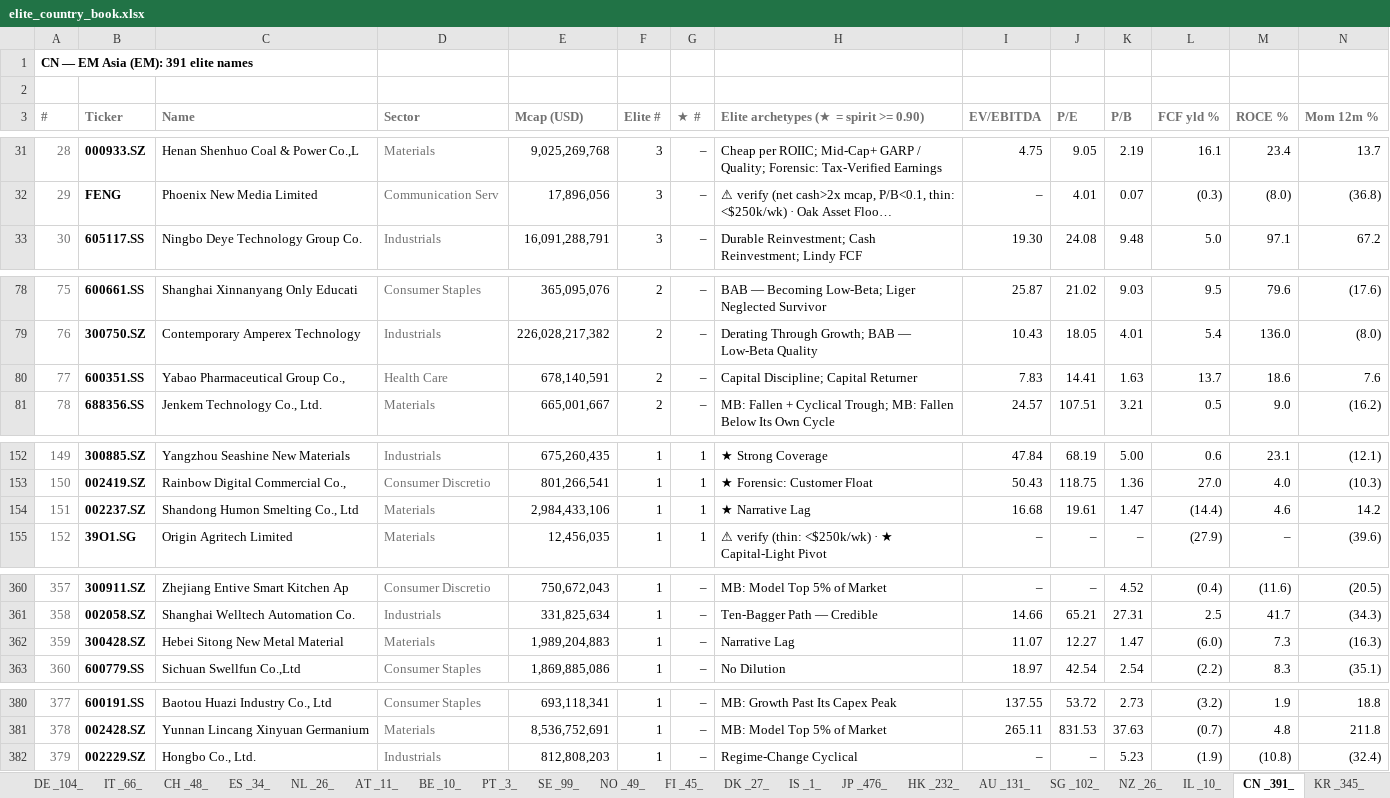
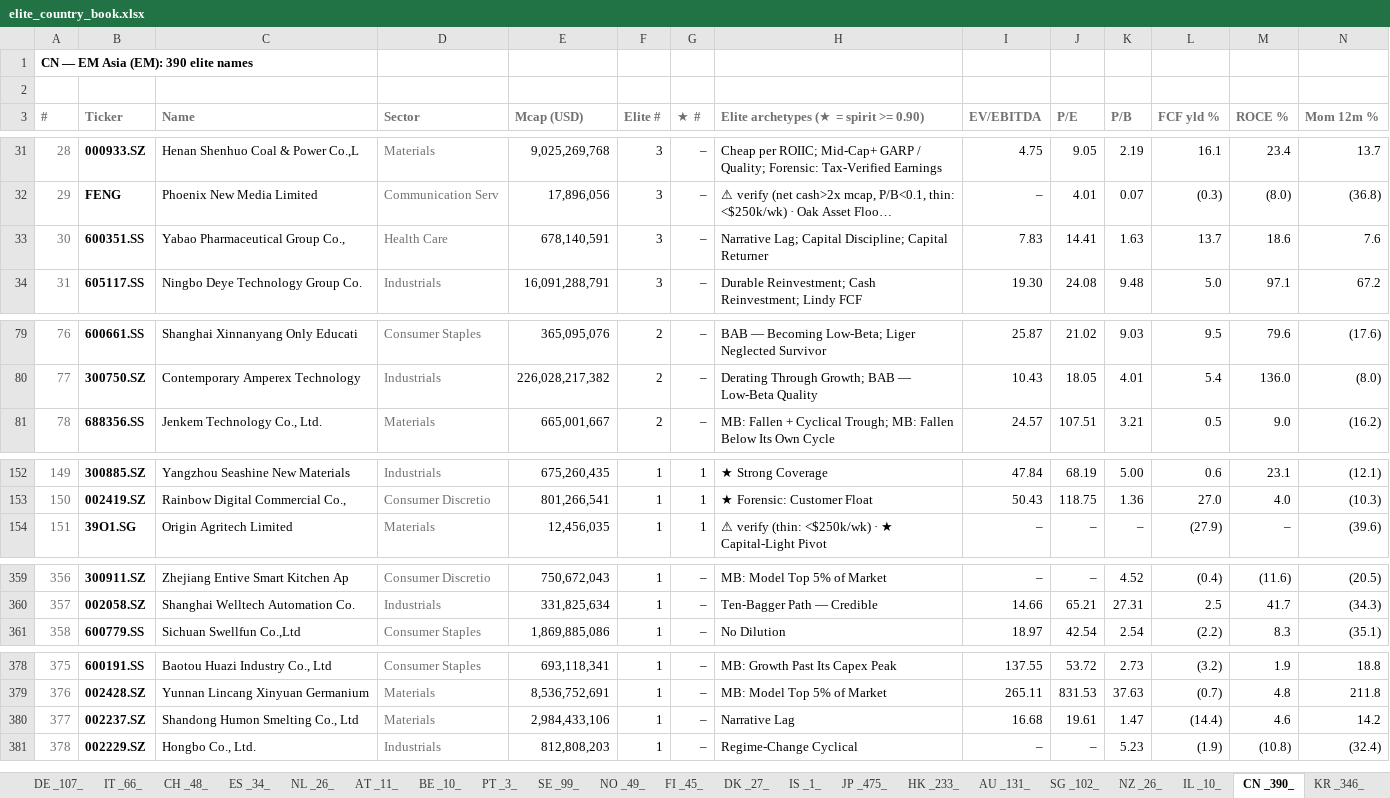
Before and after one commit to jupitersstring/cyclepapa, an Excel workbook: elite_country_book.xlsx, sheet CN _390_, drawn as a sheet; only a part is shown, gaps mark what is left out; long unchanged cells end in …; values as stored, in another font and other column widths than the file's, no borders; removed rows and columns are numbered as before the commit, all else as after; rows hold the shown columns only; the diff names each change by its address in the sheet, - before the commit and + after, or states it on an @@ line.

```diff
--- a/elite_country_book.xlsx (sheet CN _390_)
+++ b/elite_country_book.xlsx (sheet CN _390_)
-sheet tab: DE _104_
+sheet tab: DE _107_
-sheet tab: JP _476_
+sheet tab: JP _475_
-sheet tab: HK _232_
+sheet tab: HK _233_
-sheet tab: CN _391_
+sheet tab: CN _390_
-sheet tab: KR _345_
+sheet tab: KR _346_
@@ column A (#) renumbered from row 1 down @@
+row 33: 30 | 600351.SS | Yabao Pharmaceutical Group Co., | Health Care | 678,140,591 | 3 | – | Narrative Lag; Capital Discipline; Capital Returner | 7.83 | 14.41 | 1.63 | 13.7 | 18.6 | 7.6
-row 80: 77 | 600351.SS | Yabao Pharmaceutical Group Co., | Health Care | 678,140,591 | 2 | – | Capital Discipline; Capital Returner | 7.83 | 14.41 | 1.63 | 13.7 | 18.6 | 7.6
-row 154: 151 | 002237.SZ | Shandong Humon Smelting Co., Ltd | Materials | 2,984,433,106 | 1 | 1 | ★ Narrative Lag | 16.68 | 19.61 | 1.47 | (14.4) | 4.6 | 14.2
-row 362: 359 | 300428.SZ | Hebei Sitong New Metal Material | Materials | 1,989,204,883 | 1 | – | Narrative Lag | 11.07 | 12.27 | 1.47 | (6.0) | 7.3 | (16.3)
+row 380: 377 | 002237.SZ | Shandong Humon Smelting Co., Ltd | Materials | 2,984,433,106 | 1 | – | Narrative Lag | 16.68 | 19.61 | 1.47 | (14.4) | 4.6 | 14.2
```
Also changed, not shown: sheet Cover, sheet DE _107_, sheet SA _37_, sheet TH _150_, sheet US _611_, sheet JP _475_, 8 more sheets, other sheet tabs.
